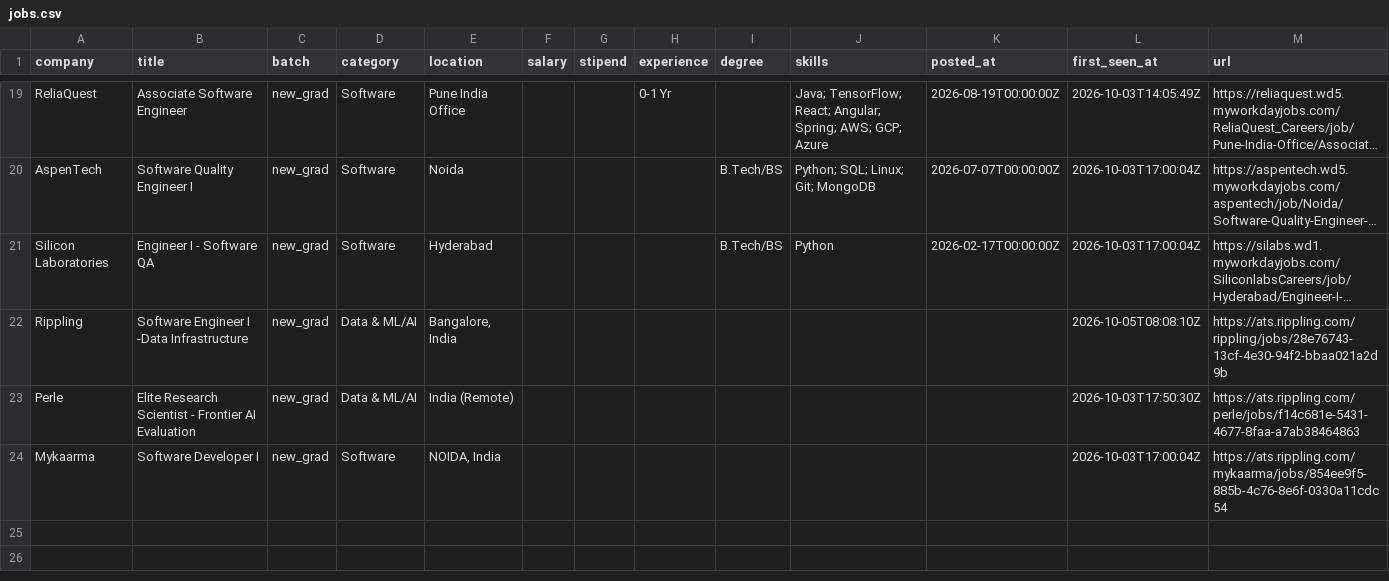
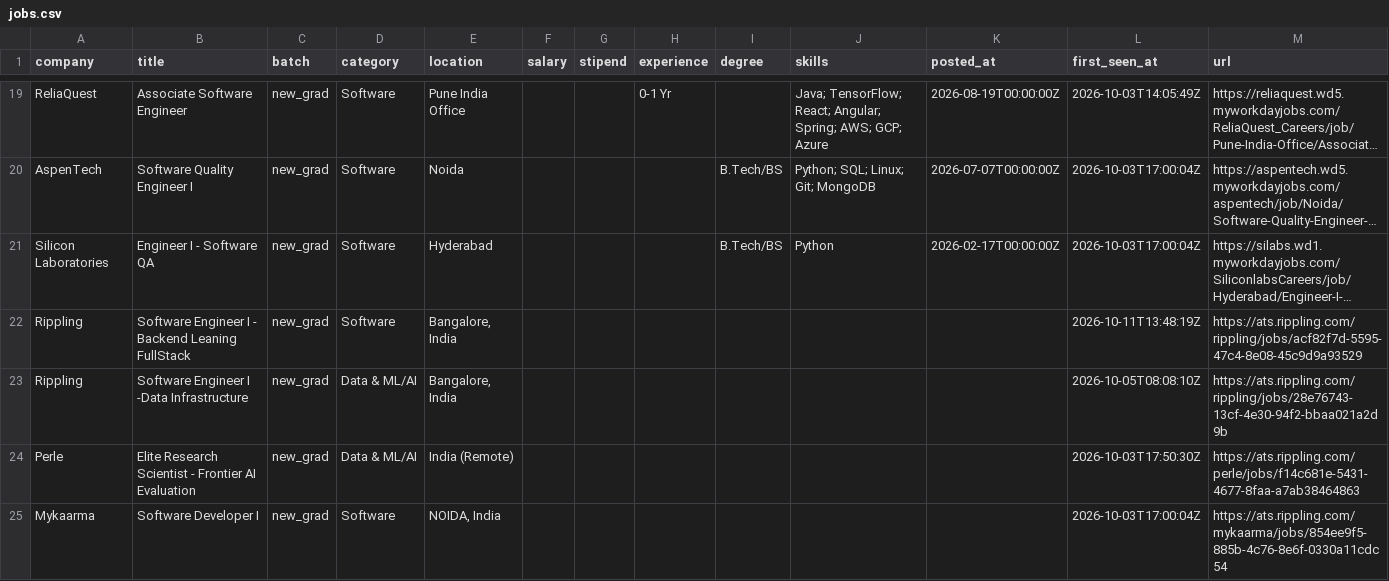
Before and after one commit to Rohan-droid7341/job-for-freshers, a CSV file: data/jobs.csv, drawn as a sheet; only a part is shown, gaps mark what is left out; long unchanged cells end in …; the diff names each change by its address in the sheet, - before the commit and + after, or states it on an @@ line.

```diff
--- a/data/jobs.csv
+++ b/data/jobs.csv
+row 22: Rippling | Software Engineer I - Backend Leaning FullStack | new_grad | Software | Bangalore, India |  |  |  |  |  |  | 2026-10-11T13:48:19Z | https://ats.rippling.com/rippling/jobs/acf82f7d-5595-47c4-8e08-45c9d9a93529
```
Also changed, not shown: 14 other files.
